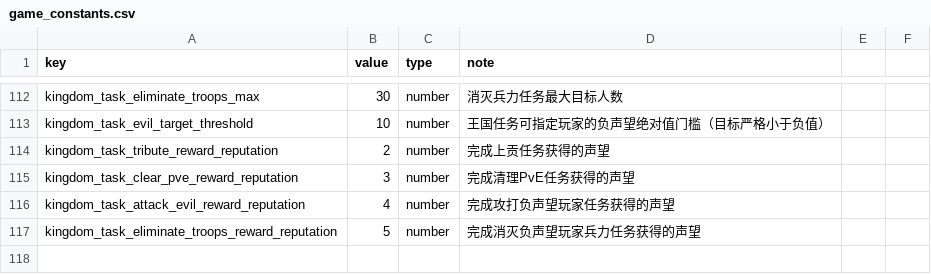
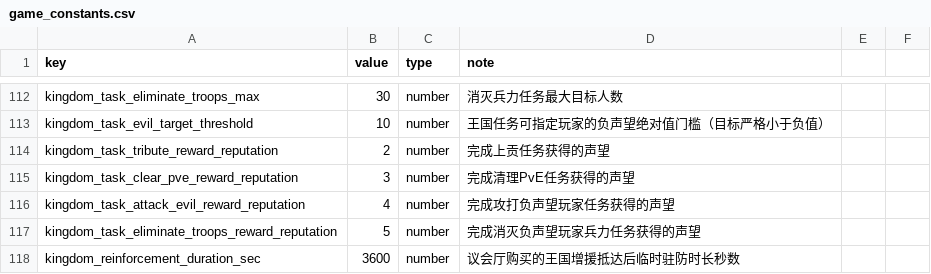
Before and after one commit to kennysli1/slg1.0, a CSV file: config/game_constants.csv, drawn as a sheet; only a part is shown, gaps mark what is left out; the diff names each change by its address in the sheet, - before the commit and + after, or states it on an @@ line.

Commit message:
feat(kingdom): 完善王国地标与临时增援

```diff
--- a/config/game_constants.csv
+++ b/config/game_constants.csv
+row 118: kingdom_reinforcement_duration_sec | 3600 | number | 议会厅购买的王国增援抵达后临时驻防时长秒数
```
Also changed, not shown: config/kingdom_services.csv, 12 other files.
